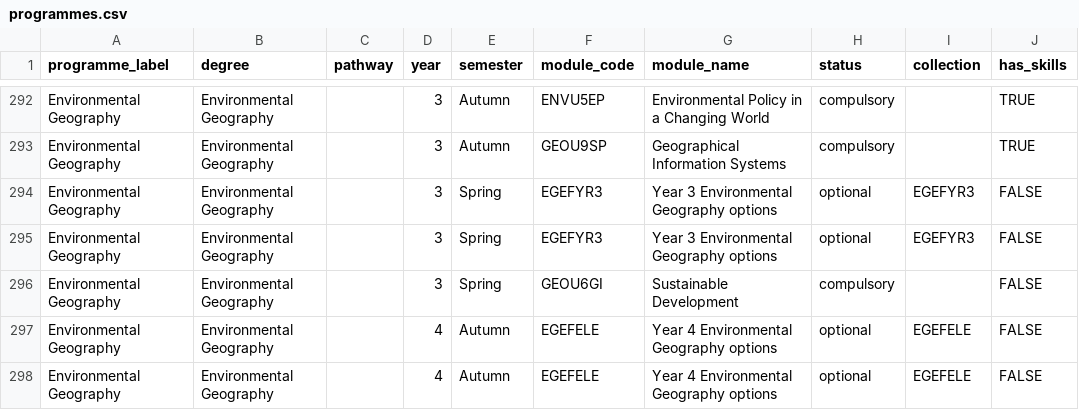
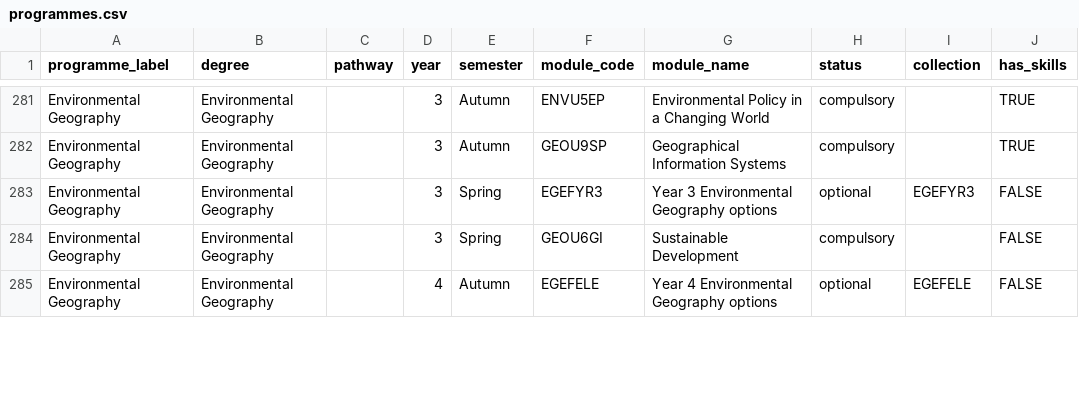
Before and after one commit to bradduthie/skills, a CSV file: data/programmes.csv, drawn as a sheet; only a part is shown, gaps mark what is left out; the diff covers the shown part only; the diff names each change by its address in the sheet, - before the commit and + after, or states it on an @@ line.

```diff
--- a/data/programmes.csv
+++ b/data/programmes.csv
-row 295: Environmental Geography | Environmental Geography |  | 3 | Spring | EGEFYR3 | Year 3 Environmental Geography options | optional | EGEFYR3 | FALSE
-row 298: Environmental Geography | Environmental Geography |  | 4 | Autumn | EGEFELE | Year 4 Environmental Geography options | optional | EGEFELE | FALSE
```
Also changed, not shown: 13 removed rows and 13 edited cells elsewhere in this file, data/module_skills.csv, data/module_topics.csv, 2 other files.
